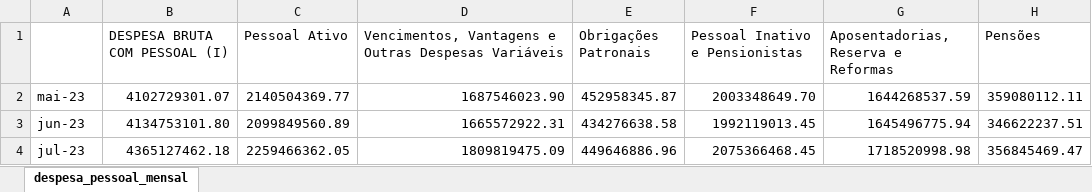
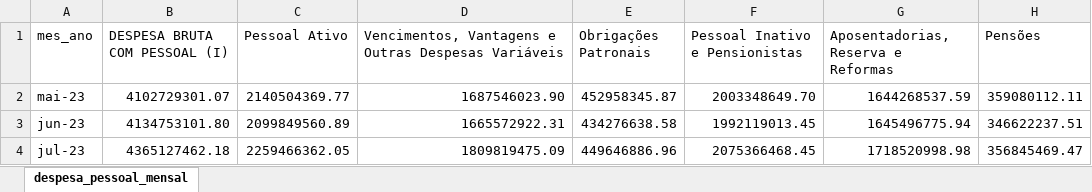
Before and after one commit to transparencia-mg/despesa-pessoal-mg, an Excel workbook: upload/despesa_pessoal_mensal.xlsx, sheet despesa_pessoal_mensal, drawn as a sheet; only a part is shown; values as stored, in another font and other column widths than the file's, no borders; the diff names each change by its address in the sheet, - before the commit and + after, or states it on an @@ line.

Commit message:
Add files via upload

```diff
--- a/upload/despesa_pessoal_mensal.xlsx (sheet despesa_pessoal_mensal)
+++ b/upload/despesa_pessoal_mensal.xlsx (sheet despesa_pessoal_mensal)
-A1: (empty)
+A1: mes_ano
```
